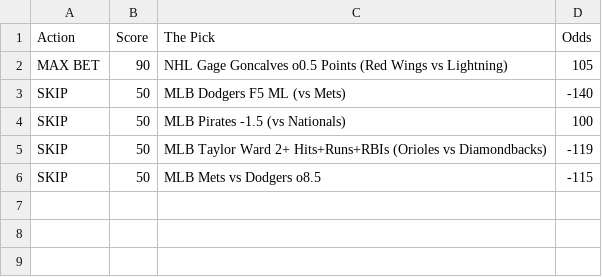
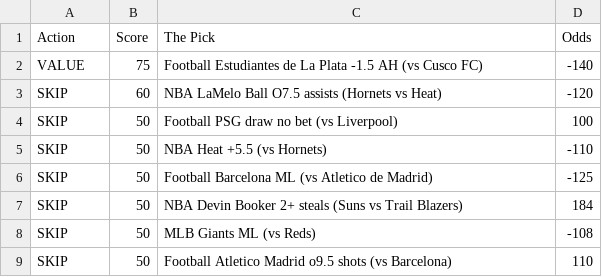
Before and after one commit to CameronBroussard6/Sports_Picks_Ranked, a CSV file: ranked_today.csv, drawn as a sheet.

```diff
--- a/ranked_today.csv
+++ b/ranked_today.csv
@@ -1,6 +1,9 @@
 Action,Score,The Pick,Odds
-MAX BET,90,NHL Gage Goncalves o0.5 Points (Red Wings vs Lightning),105
-SKIP,50,MLB Dodgers F5 ML (vs Mets),-140
-SKIP,50,MLB Pirates -1.5 (vs Nationals),100
-SKIP,50,MLB Taylor Ward 2+ Hits+Runs+RBIs (Orioles vs Diamondbacks),-119
-SKIP,50,MLB Mets vs Dodgers o8.5,-115
+VALUE,75,Football Estudiantes de La Plata -1.5 AH (vs Cusco FC),-140
+SKIP,60,NBA LaMelo Ball O7.5 assists (Hornets vs Heat),-120
+SKIP,50,Football PSG draw no bet (vs Liverpool),100
+SKIP,50,NBA Heat +5.5 (vs Hornets),-110
+SKIP,50,Football Barcelona ML (vs Atletico de Madrid),-125
+SKIP,50,NBA Devin Booker 2+ steals (Suns vs Trail Blazers),184
+SKIP,50,MLB Giants ML (vs Reds),-108
+SKIP,50,Football Atletico Madrid o9.5 shots (vs Barcelona),110
```
Also changed, not shown: 1 other file.
